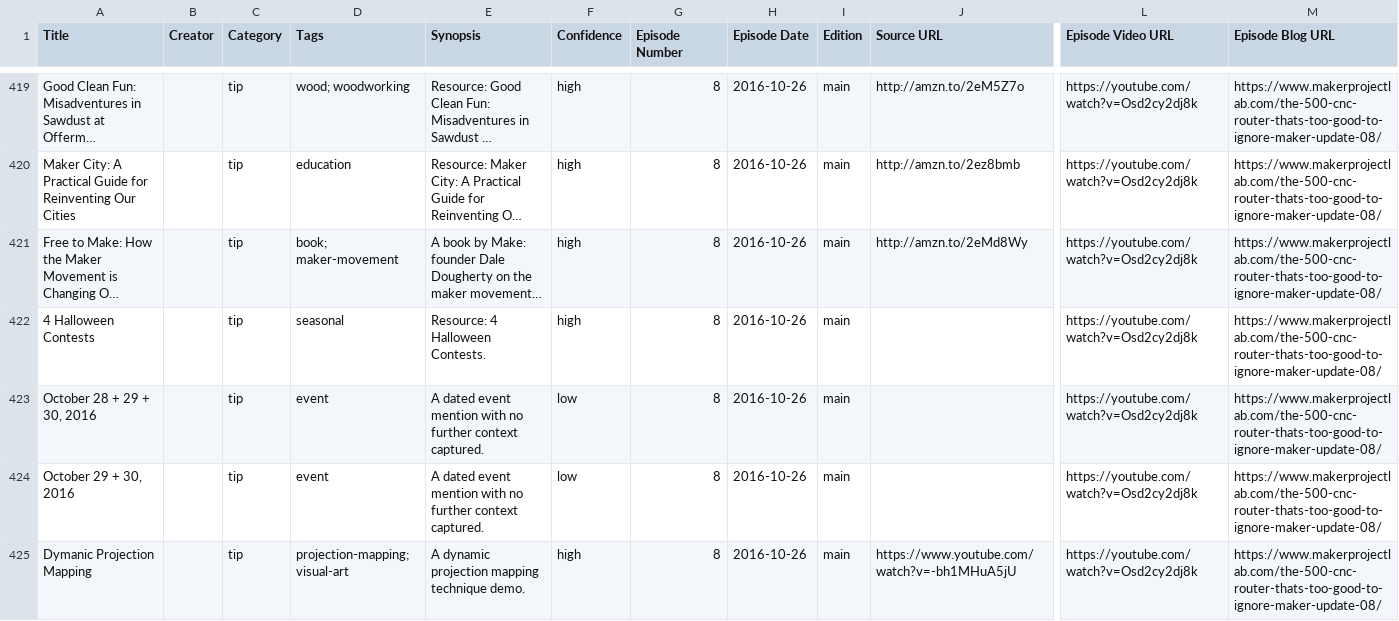
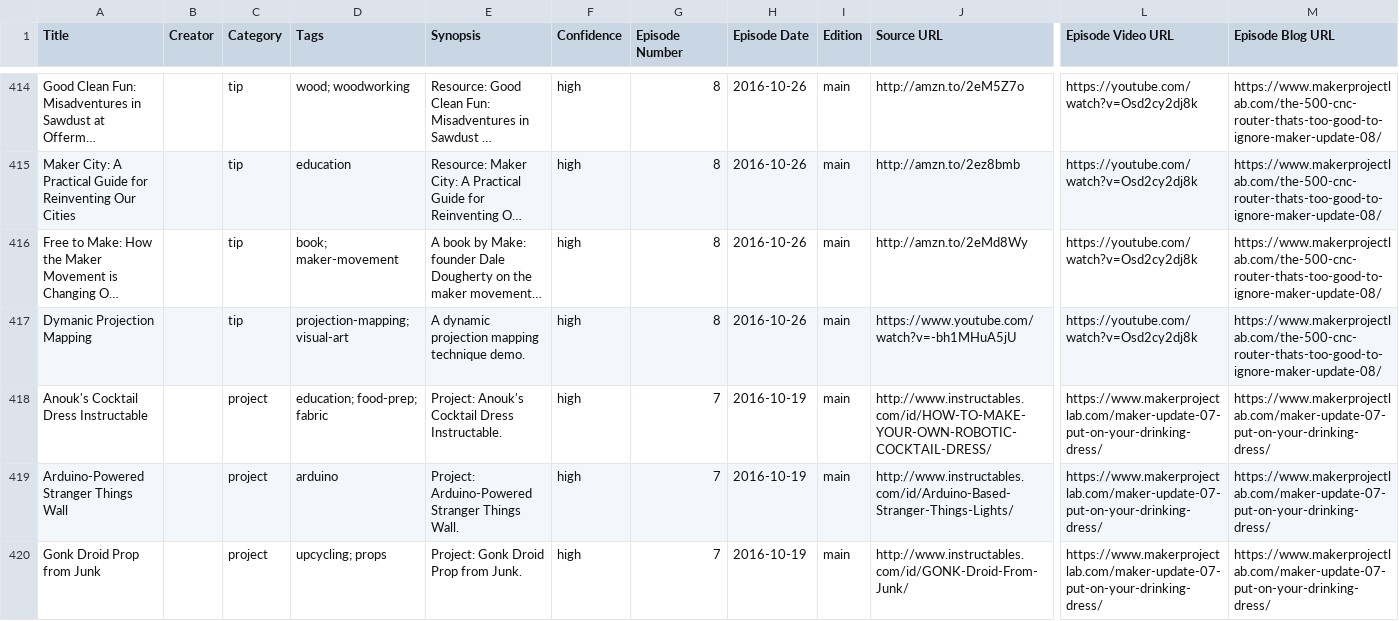
Before and after one commit to donaldbell/maker-update-archive, a CSV file: data/airtable_csv/Season_1.csv, drawn as a sheet; only a part is shown, gaps mark what is left out; the shorter side is filled out with more unchanged rows; long unchanged cells end in …; rows hold the shown columns only; the diff covers the shown part only; the diff names each change by its address in the sheet, - before the commit and + after, or states it on an @@ line.

```diff
--- a/data/airtable_csv/Season_1.csv
+++ b/data/airtable_csv/Season_1.csv
-row 422: 4 Halloween Contests |  | tip | seasonal | Resource: 4 Halloween Contests. | high | 8 | 2016-10-26 | main |  | https://youtube.com/watch?v=Osd2cy2dj8k | https://www.makerprojectlab.com/the-500-cnc-router-thats-too-good-to-ignore-maker-update-08/
-row 423: October 28 + 29 + 30, 2016 |  | tip | event | A dated event mention with no further context captured. | low | 8 | 2016-10-26 | main |  | https://youtube.com/watch?v=Osd2cy2dj8k | https://www.makerprojectlab.com/the-500-cnc-router-thats-too-good-to-ignore-maker-update-08/
-row 424: October 29 + 30, 2016 |  | tip | event | A dated event mention with no further context captured. | low | 8 | 2016-10-26 | main |  | https://youtube.com/watch?v=Osd2cy2dj8k | https://www.makerprojectlab.com/the-500-cnc-router-thats-too-good-to-ignore-maker-update-08/
```
Also changed, not shown: 12 removed rows elsewhere in this file, data/airtable_csv/Season_2B.csv, data/airtable_csv/Season_3.csv, 18 other files.
